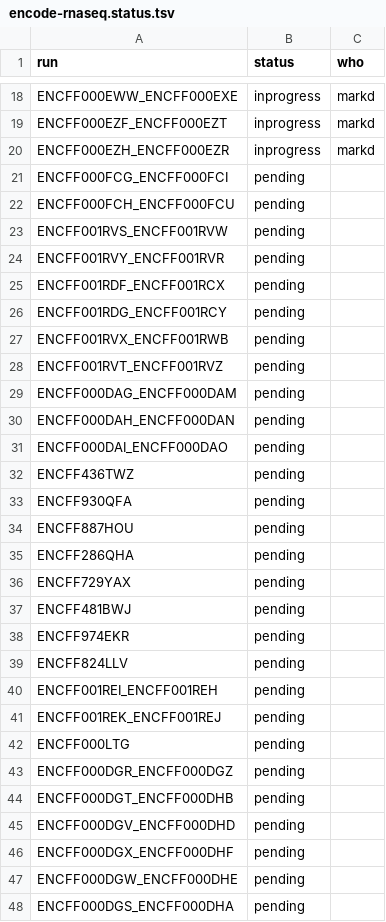
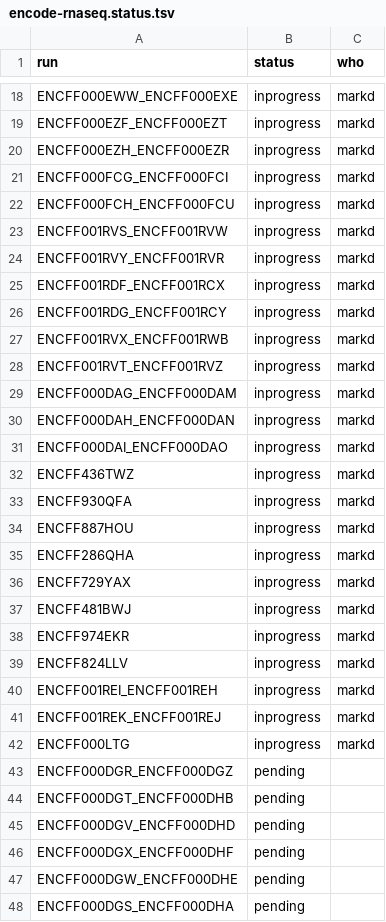
Before and after one commit to diekhans/t2t-chm13-gene-analysis, a TSV file: build/t2tChm13_20200727/shortRnaSeq/encode-rnaseq.status.tsv, drawn as a sheet; only a part is shown, gaps mark what is left out.

Commit message:
moved more to pending

```diff
--- a/build/t2tChm13_20200727/shortRnaSeq/encode-rnaseq.status.tsv
+++ b/build/t2tChm13_20200727/shortRnaSeq/encode-rnaseq.status.tsv
@@ -20,24 +20,24 @@ ENCFF000EZF_ENCFF000EZT	inprogress	markd
 ENCFF000EZH_ENCFF000EZR	inprogress	markd
-ENCFF000FCG_ENCFF000FCI	pending	
-ENCFF000FCH_ENCFF000FCU	pending	
-ENCFF001RVS_ENCFF001RVW	pending	
-ENCFF001RVY_ENCFF001RVR	pending	
-ENCFF001RDF_ENCFF001RCX	pending	
-ENCFF001RDG_ENCFF001RCY	pending	
-ENCFF001RVX_ENCFF001RWB	pending	
-ENCFF001RVT_ENCFF001RVZ	pending	
-ENCFF000DAG_ENCFF000DAM	pending	
-ENCFF000DAH_ENCFF000DAN	pending	
-ENCFF000DAI_ENCFF000DAO	pending	
-ENCFF436TWZ	pending	
-ENCFF930QFA	pending	
-ENCFF887HOU	pending	
-ENCFF286QHA	pending	
-ENCFF729YAX	pending	
-ENCFF481BWJ	pending	
-ENCFF974EKR	pending	
-ENCFF824LLV	pending	
-ENCFF001REI_ENCFF001REH	pending	
-ENCFF001REK_ENCFF001REJ	pending	
-ENCFF000LTG	pending	
+ENCFF000FCG_ENCFF000FCI	inprogress	markd
+ENCFF000FCH_ENCFF000FCU	inprogress	markd
+ENCFF001RVS_ENCFF001RVW	inprogress	markd
+ENCFF001RVY_ENCFF001RVR	inprogress	markd
+ENCFF001RDF_ENCFF001RCX	inprogress	markd
+ENCFF001RDG_ENCFF001RCY	inprogress	markd
+ENCFF001RVX_ENCFF001RWB	inprogress	markd
+ENCFF001RVT_ENCFF001RVZ	inprogress	markd
+ENCFF000DAG_ENCFF000DAM	inprogress	markd
+ENCFF000DAH_ENCFF000DAN	inprogress	markd
+ENCFF000DAI_ENCFF000DAO	inprogress	markd
+ENCFF436TWZ	inprogress	markd
+ENCFF930QFA	inprogress	markd
+ENCFF887HOU	inprogress	markd
+ENCFF286QHA	inprogress	markd
+ENCFF729YAX	inprogress	markd
+ENCFF481BWJ	inprogress	markd
+ENCFF974EKR	inprogress	markd
+ENCFF824LLV	inprogress	markd
+ENCFF001REI_ENCFF001REH	inprogress	markd
+ENCFF001REK_ENCFF001REJ	inprogress	markd
+ENCFF000LTG	inprogress	markd
 ENCFF000DGR_ENCFF000DGZ	pending	
```
Also changed, not shown: 2 other files.
